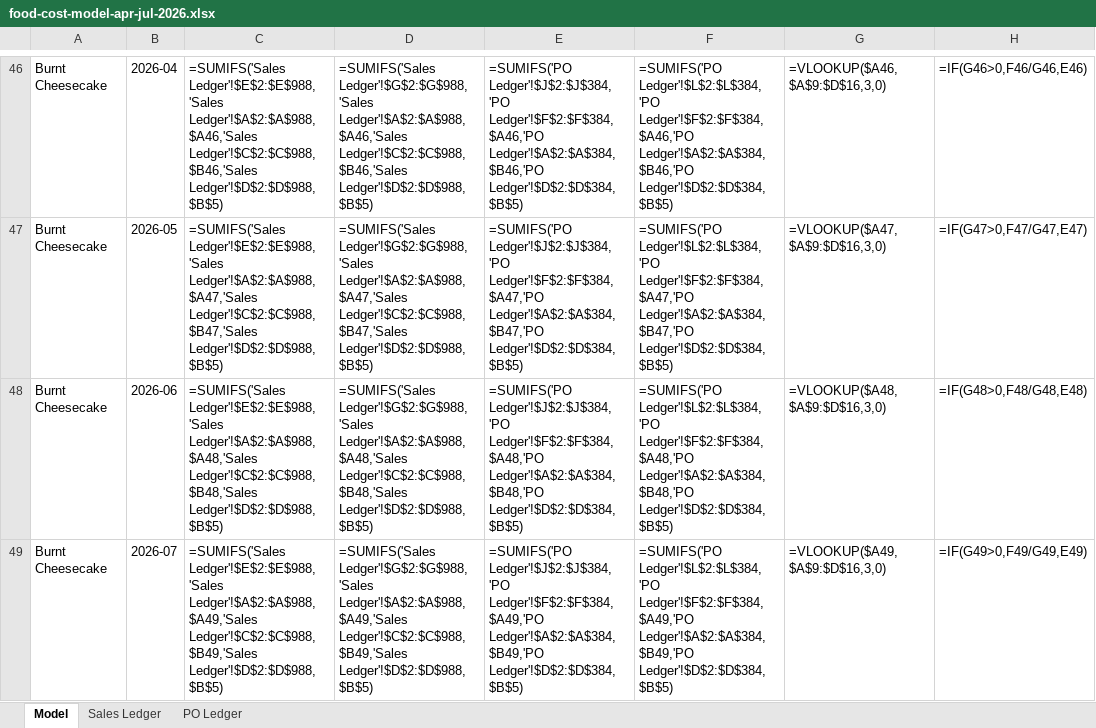
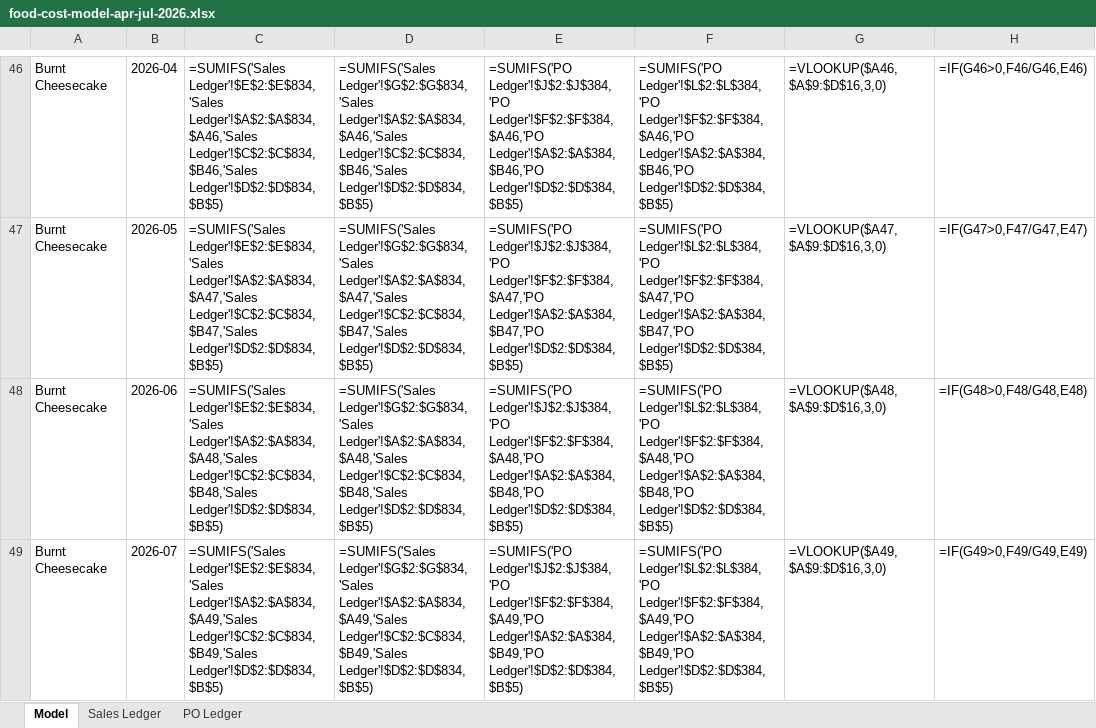
Before and after one commit to celsiuscoffee/celsius-ops, an Excel workbook: docs/data/food-cost-model-apr-jul-2026.xlsx, sheet Model, drawn as a sheet; only a part is shown, gaps mark what is left out; values as stored, in another font and other column widths than the file's, no borders; formulas without a stored value are shown as written; the diff covers the shown part only; the diff names each change by its address in the sheet, - before the commit and + after, or states it on an @@ line.

```diff
--- a/docs/data/food-cost-model-apr-jul-2026.xlsx (sheet Model)
+++ b/docs/data/food-cost-model-apr-jul-2026.xlsx (sheet Model)
-C46: =SUMIFS('Sales Ledger'!$E$2:$E$988,'Sales Ledger'!$A$2:$A$988,$A46,'Sales Ledger'!$C$2:$C$988,$B46,'Sales Ledger'!$D$2:$D$988,$B$5)
+C46: =SUMIFS('Sales Ledger'!$E$2:$E$834,'Sales Ledger'!$A$2:$A$834,$A46,'Sales Ledger'!$C$2:$C$834,$B46,'Sales Ledger'!$D$2:$D$834,$B$5)
-D46: =SUMIFS('Sales Ledger'!$G$2:$G$988,'Sales Ledger'!$A$2:$A$988,$A46,'Sales Ledger'!$C$2:$C$988,$B46,'Sales Ledger'!$D$2:$D$988,$B$5)
+D46: =SUMIFS('Sales Ledger'!$G$2:$G$834,'Sales Ledger'!$A$2:$A$834,$A46,'Sales Ledger'!$C$2:$C$834,$B46,'Sales Ledger'!$D$2:$D$834,$B$5)
-C47: =SUMIFS('Sales Ledger'!$E$2:$E$988,'Sales Ledger'!$A$2:$A$988,$A47,'Sales Ledger'!$C$2:$C$988,$B47,'Sales Ledger'!$D$2:$D$988,$B$5)
+C47: =SUMIFS('Sales Ledger'!$E$2:$E$834,'Sales Ledger'!$A$2:$A$834,$A47,'Sales Ledger'!$C$2:$C$834,$B47,'Sales Ledger'!$D$2:$D$834,$B$5)
-D47: =SUMIFS('Sales Ledger'!$G$2:$G$988,'Sales Ledger'!$A$2:$A$988,$A47,'Sales Ledger'!$C$2:$C$988,$B47,'Sales Ledger'!$D$2:$D$988,$B$5)
+D47: =SUMIFS('Sales Ledger'!$G$2:$G$834,'Sales Ledger'!$A$2:$A$834,$A47,'Sales Ledger'!$C$2:$C$834,$B47,'Sales Ledger'!$D$2:$D$834,$B$5)
-C48: =SUMIFS('Sales Ledger'!$E$2:$E$988,'Sales Ledger'!$A$2:$A$988,$A48,'Sales Ledger'!$C$2:$C$988,$B48,'Sales Ledger'!$D$2:$D$988,$B$5)
+C48: =SUMIFS('Sales Ledger'!$E$2:$E$834,'Sales Ledger'!$A$2:$A$834,$A48,'Sales Ledger'!$C$2:$C$834,$B48,'Sales Ledger'!$D$2:$D$834,$B$5)
-D48: =SUMIFS('Sales Ledger'!$G$2:$G$988,'Sales Ledger'!$A$2:$A$988,$A48,'Sales Ledger'!$C$2:$C$988,$B48,'Sales Ledger'!$D$2:$D$988,$B$5)
+D48: =SUMIFS('Sales Ledger'!$G$2:$G$834,'Sales Ledger'!$A$2:$A$834,$A48,'Sales Ledger'!$C$2:$C$834,$B48,'Sales Ledger'!$D$2:$D$834,$B$5)
-C49: =SUMIFS('Sales Ledger'!$E$2:$E$988,'Sales Ledger'!$A$2:$A$988,$A49,'Sales Ledger'!$C$2:$C$988,$B49,'Sales Ledger'!$D$2:$D$988,$B$5)
+C49: =SUMIFS('Sales Ledger'!$E$2:$E$834,'Sales Ledger'!$A$2:$A$834,$A49,'Sales Ledger'!$C$2:$C$834,$B49,'Sales Ledger'!$D$2:$D$834,$B$5)
-D49: =SUMIFS('Sales Ledger'!$G$2:$G$988,'Sales Ledger'!$A$2:$A$988,$A49,'Sales Ledger'!$C$2:$C$988,$B49,'Sales Ledger'!$D$2:$D$988,$B$5)
+D49: =SUMIFS('Sales Ledger'!$G$2:$G$834,'Sales Ledger'!$A$2:$A$834,$A49,'Sales Ledger'!$C$2:$C$834,$B49,'Sales Ledger'!$D$2:$D$834,$B$5)
```
Also changed, not shown: 106 edited cells elsewhere in this sheet, sheet Sales Ledger.
